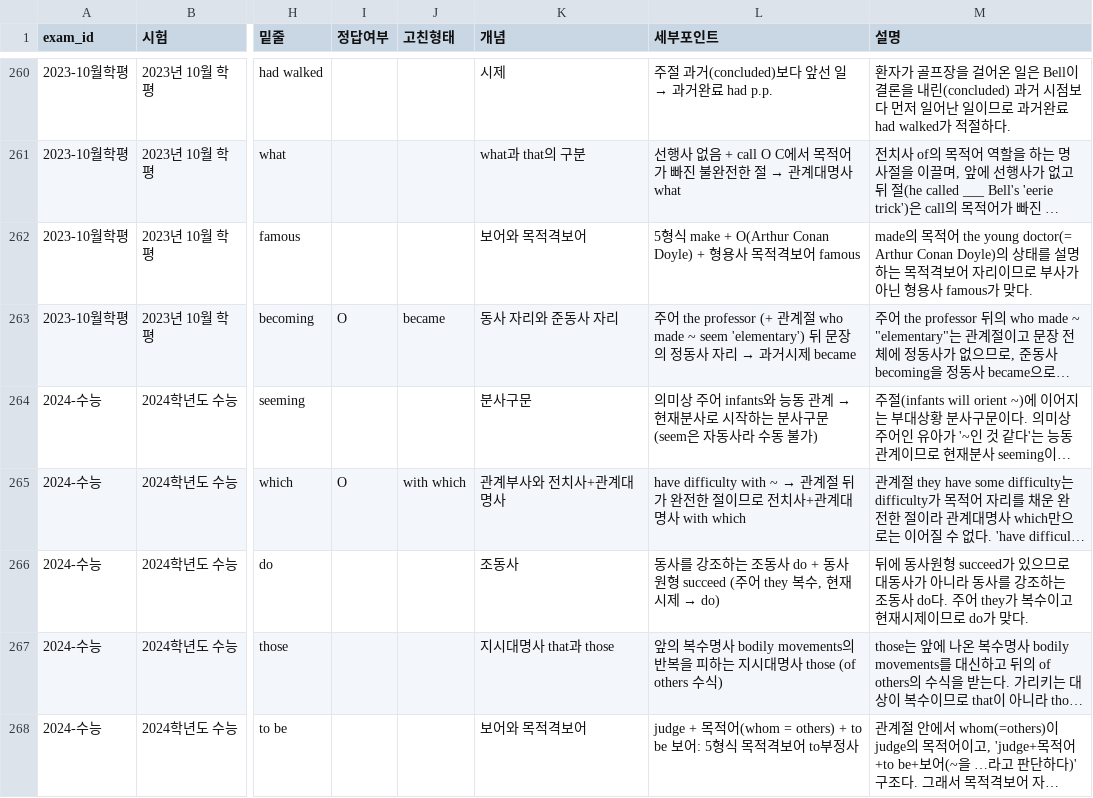
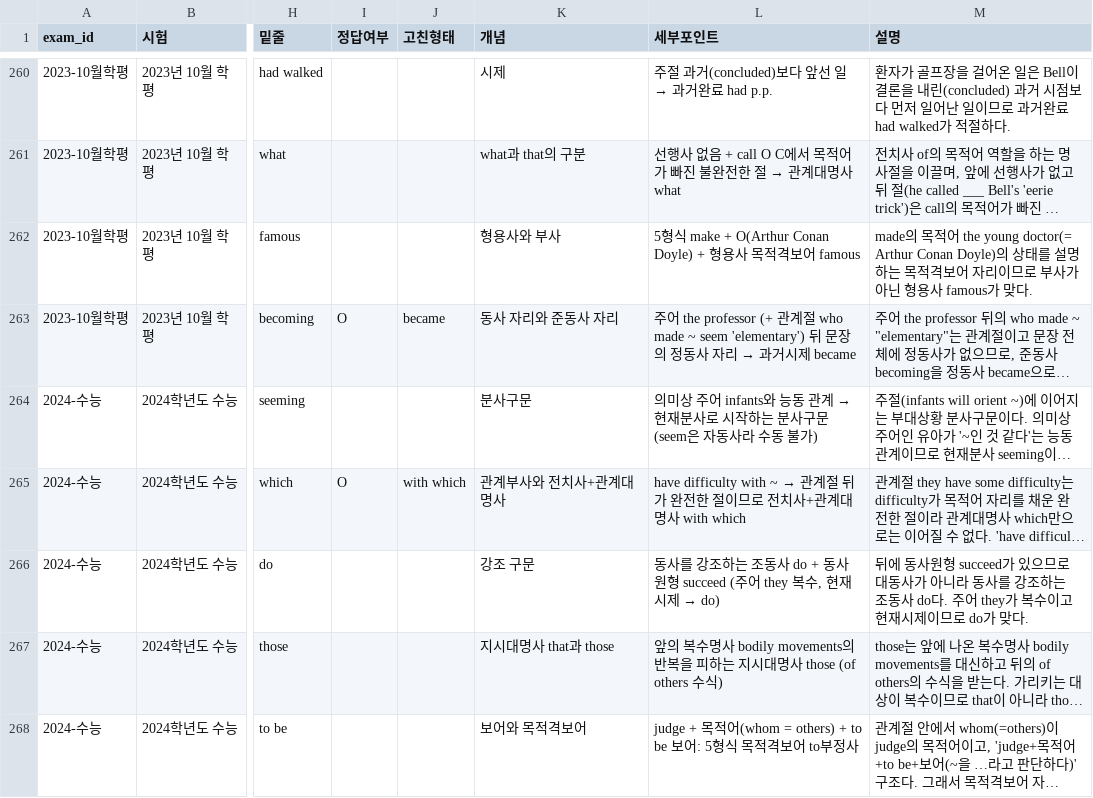
Before and after one commit to YounghwanShin/test_repo, a CSV file: grammar29/data/choices.csv, drawn as a sheet; only a part is shown, gaps mark what is left out; long unchanged cells end in …; the diff covers the shown part only; the diff names each change by its address in the sheet, - before the commit and + after, or states it on an @@ line.

```diff
--- a/grammar29/data/choices.csv
+++ b/grammar29/data/choices.csv
-K262 (개념): 보어와 목적격보어
+K262 (개념): 형용사와 부사
-K266 (개념): 조동사
+K266 (개념): 강조 구문
```
Also changed, not shown: 16 edited cells elsewhere in this file, 4 other files.
